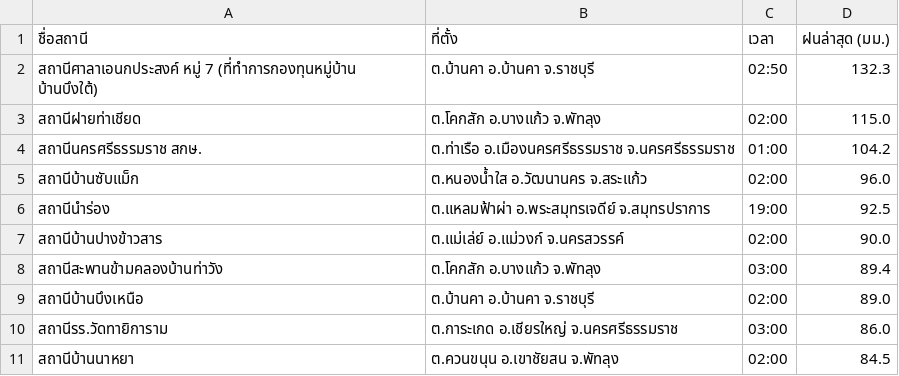
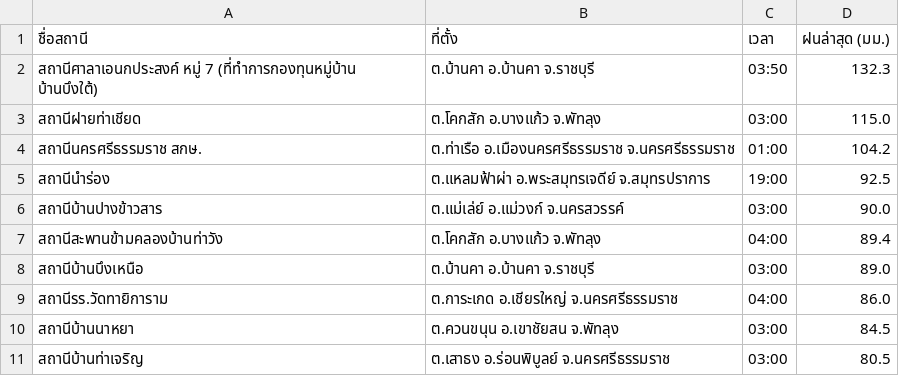
Before and after one commit to chaleeexez/scraper, a CSV file: thaiwater_rainfall_live.csv, drawn as a sheet.

```diff
--- a/thaiwater_rainfall_live.csv
+++ b/thaiwater_rainfall_live.csv
@@ -1,11 +1,11 @@
 ชื่อสถานี,ที่ตั้ง,เวลา,ฝนล่าสุด (มม.)
-สถานีศาลาเอนกประสงค์ หมู่ 7 (ที่ทำการกองทุนหมู่บ้าน บ้านบึงใต้),ต.บ้านคา อ.บ้านคา จ.ราชบุรี,02:50,132.3
-สถานีฝายท่าเชียด,ต.โคกสัก อ.บางแก้ว จ.พัทลุง,02:00,115.0
+สถานีศาลาเอนกประสงค์ หมู่ 7 (ที่ทำการกองทุนหมู่บ้าน บ้านบึงใต้),ต.บ้านคา อ.บ้านคา จ.ราชบุรี,03:50,132.3
+สถานีฝายท่าเชียด,ต.โคกสัก อ.บางแก้ว จ.พัทลุง,03:00,115.0
 สถานีนครศรีธรรมราช สกษ.,ต.ท่าเรือ อ.เมืองนครศรีธรรมราช จ.นครศรีธรรมราช,01:00,104.2
-สถานีบ้านซับแม็ก,ต.หนองน้ำใส อ.วัฒนานคร จ.สระแก้ว,02:00,96.0
 สถานีนำร่อง,ต.แหลมฟ้าผ่า อ.พระสมุทรเจดีย์ จ.สมุทรปราการ,19:00,92.5
-สถานีบ้านปางข้าวสาร,ต.แม่เล่ย์ อ.แม่วงก์ จ.นครสวรรค์,02:00,90.0
-สถานีสะพานข้ามคลองบ้านท่าวัง,ต.โคกสัก อ.บางแก้ว จ.พัทลุง,03:00,89.4
-สถานีบ้านบึงเหนือ,ต.บ้านคา อ.บ้านคา จ.ราชบุรี,02:00,89.0
-สถานีรร.วัดทายิการาม,ต.การะเกด อ.เชียรใหญ่ จ.นครศรีธรรมราช,03:00,86.0
-สถานีบ้านนาหยา,ต.ควนขนุน อ.เขาชัยสน จ.พัทลุง,02:00,84.5
+สถานีบ้านปางข้าวสาร,ต.แม่เล่ย์ อ.แม่วงก์ จ.นครสวรรค์,03:00,90.0
+สถานีสะพานข้ามคลองบ้านท่าวัง,ต.โคกสัก อ.บางแก้ว จ.พัทลุง,04:00,89.4
+สถานีบ้านบึงเหนือ,ต.บ้านคา อ.บ้านคา จ.ราชบุรี,03:00,89.0
+สถานีรร.วัดทายิการาม,ต.การะเกด อ.เชียรใหญ่ จ.นครศรีธรรมราช,04:00,86.0
+สถานีบ้านนาหยา,ต.ควนขนุน อ.เขาชัยสน จ.พัทลุง,03:00,84.5
+สถานีบ้านท่าเจริญ,ต.เสาธง อ.ร่อนพิบูลย์ จ.นครศรีธรรมราช,03:00,80.5
```
